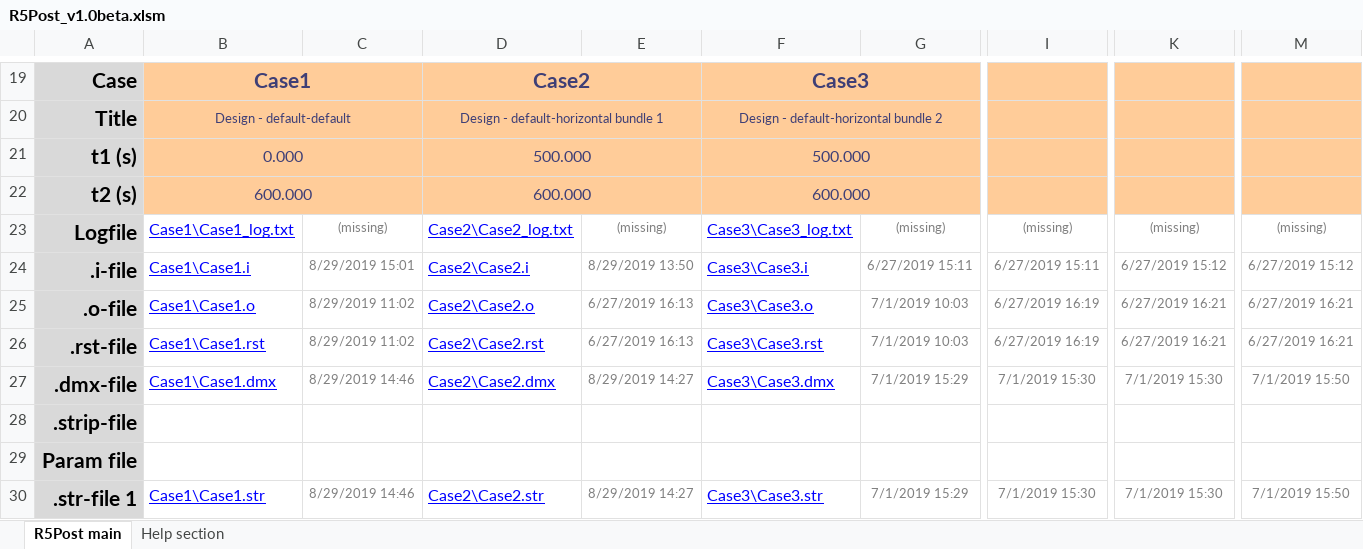
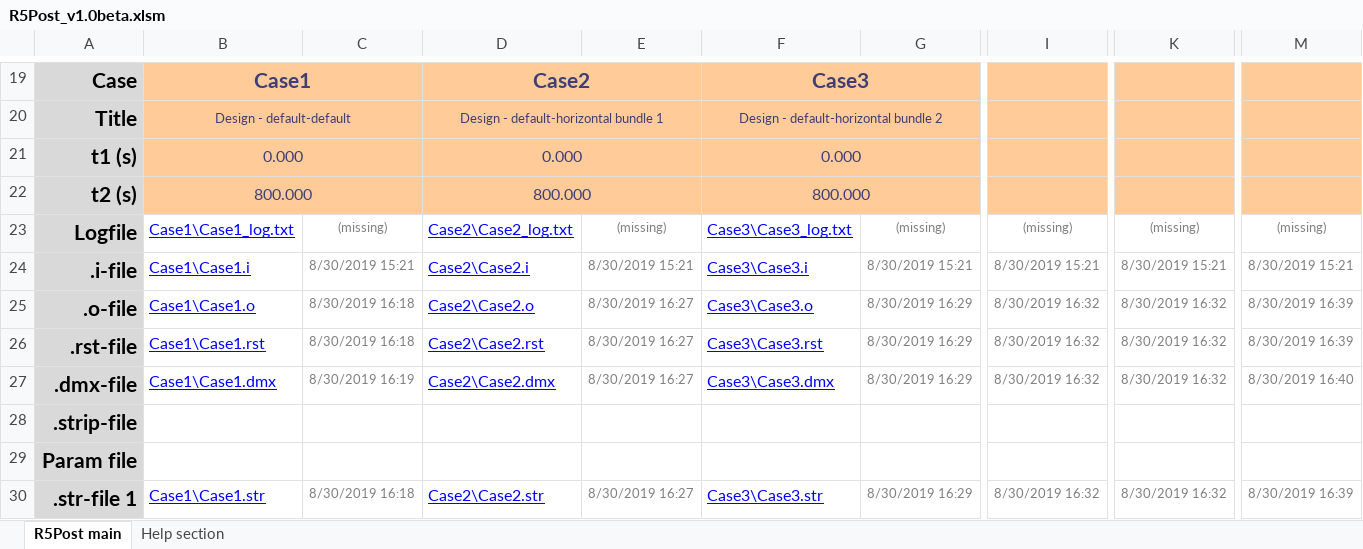
Before and after one commit to danneedebro/R5Post, an Excel workbook: Debug/R5Post_v1.0beta.xlsm, sheet R5Post main, drawn as a sheet; only a part is shown, gaps mark what is left out; values as stored, in another font and other column widths than the file's, no borders; charts and pictures and conditional formats not drawn; removed rows and columns are numbered as before the commit, all else as after; rows hold the shown columns only; the diff covers the shown part only; the diff names each change by its address in the sheet, - before the commit and + after, or states it on an @@ line.

Commit message:
A few updates

```diff
--- a/Debug/R5Post_v1.0beta.xlsm (sheet R5Post main)
+++ b/Debug/R5Post_v1.0beta.xlsm (sheet R5Post main)
-row 21: t1 (s) | 0.000 |  | 500.000 |  | 500.000
-row 22: t2 (s) | 600.000 |  | 600.000 |  | 600.000
+row 21: t1 (s) | 0.000 |  | 0.000 |  | 0.000
+row 22: t2 (s) | 800.000 |  | 800.000 |  | 800.000
-C24: 8/29/2019 15:01
+C24: 8/30/2019 15:21
-E24: 8/29/2019 13:50
+E24: 8/30/2019 15:21
-G24: 6/27/2019 15:11
+G24: 8/30/2019 15:21
-I24: 6/27/2019 15:11
+I24: 8/30/2019 15:21
-K24: 6/27/2019 15:12
+K24: 8/30/2019 15:21
-M24: 6/27/2019 15:12
+M24: 8/30/2019 15:21
-C25:C26: 8/29/2019 11:02
+C25:C26: 8/30/2019 16:18
-E25:E26: 6/27/2019 16:13
+E25:E26: 8/30/2019 16:27
-G25:G26: 7/1/2019 10:03
+G25:G26: 8/30/2019 16:29
-I25:I26: 6/27/2019 16:19
+I25:I26: 8/30/2019 16:32
-K25:K26: 6/27/2019 16:21
+K25:K26: 8/30/2019 16:32
-M25:M26: 6/27/2019 16:21
+M25:M26: 8/30/2019 16:39
-C27: 8/29/2019 14:46
+C27: 8/30/2019 16:19
-E27: 8/29/2019 14:27
+E27: 8/30/2019 16:27
-G27: 7/1/2019 15:29
+G27: 8/30/2019 16:29
-I27: 7/1/2019 15:30
+I27: 8/30/2019 16:32
-K27: 7/1/2019 15:30
+K27: 8/30/2019 16:32
-M27: 7/1/2019 15:50
+M27: 8/30/2019 16:40
-C30: 8/29/2019 14:46
+C30: 8/30/2019 16:18
-E30: 8/29/2019 14:27
+E30: 8/30/2019 16:27
-G30: 7/1/2019 15:29
+G30: 8/30/2019 16:29
-I30: 7/1/2019 15:30
+I30: 8/30/2019 16:32
-K30: 7/1/2019 15:30
+K30: 8/30/2019 16:32
-M30: 7/1/2019 15:50
+M30: 8/30/2019 16:39
```
Also changed, not shown: 18 edited cells elsewhere in this sheet, formulas that keep their value, charts or pictures.
